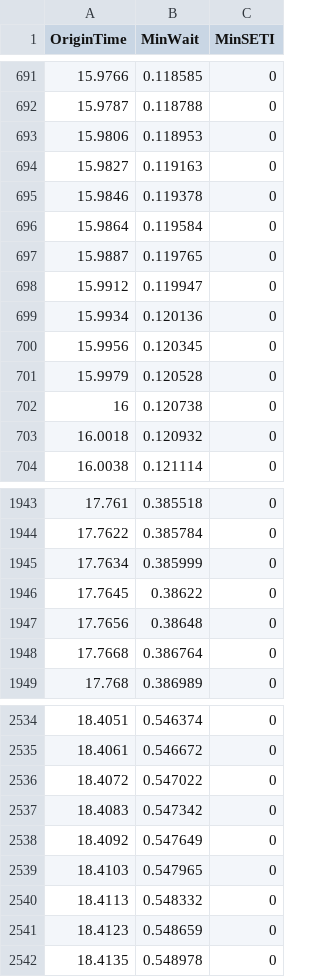
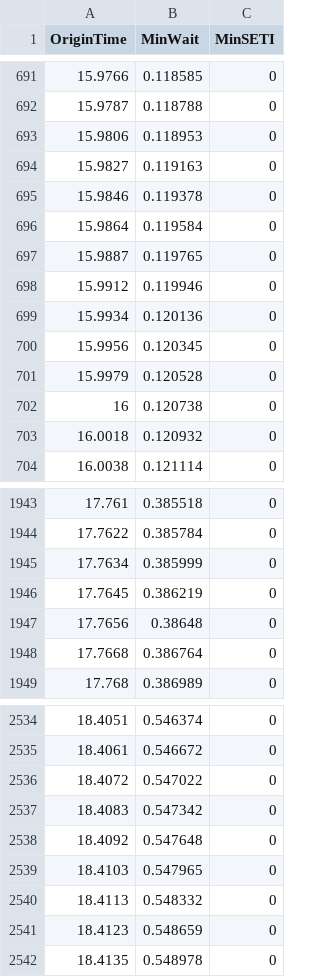
Before and after one commit to jonathanpaulson/grabby_aliens, a CSV file: data/D=3_n=12.0_N=1.00e+08_s=1.0_c=4.0_L=1.0_seed=0.0_empty=100_m=0.6666666666_years.csv (was data/D=3_n=35.0_N=1.00e+08_s=1.0_c=4.0_L=1.0_seed=0.0_empty=100_m=0.6666666666666666_years.csv), drawn as a sheet; only a part is shown, gaps mark what is left out; the diff covers the shown part only.

Commit message:
Input is "proper n" / "clock time n" rather than code_n

```diff
--- a/data/D=3_n=35.0_N=1.00e+08_s=1.0_c=4.0_L=1.0_seed=0.0_empty=100_m=0.6666666666666666_years.csv
+++ b/data/D=3_n=12.0_N=1.00e+08_s=1.0_c=4.0_L=1.0_seed=0.0_empty=100_m=0.6666666666_years.csv
@@ -697,3 +697,3 @@ OriginTime,MinWait,MinSETI
 15.9887,0.119765,0
-15.9912,0.119947,0
+15.9912,0.119946,0
 15.9934,0.120136,0
@@ -1945,3 +1945,3 @@ OriginTime,MinWait,MinSETI
 17.7634,0.385999,0
-17.7645,0.38622,0
+17.7645,0.386219,0
 17.7656,0.38648,0
@@ -2537,3 +2537,3 @@ OriginTime,MinWait,MinSETI
 18.4083,0.547342,0
-18.4092,0.547649,0
+18.4092,0.547648,0
 18.4103,0.547965,0
```
Also changed, not shown: 7 edited cells elsewhere in this file, data/D=3_n=12.0_N=1.00e+08_s=1.0_c=1.3333333333333333_L=1.0_seed=0.0_empty=100_m=0.6666666666_civs.csv, data/D=3_n=12.0_N=1.00e+08_s=1.0_c=2.0_L=1.0_seed=0.0_empty=100_m=0.6666666666_civs.csv, 28 other files.
